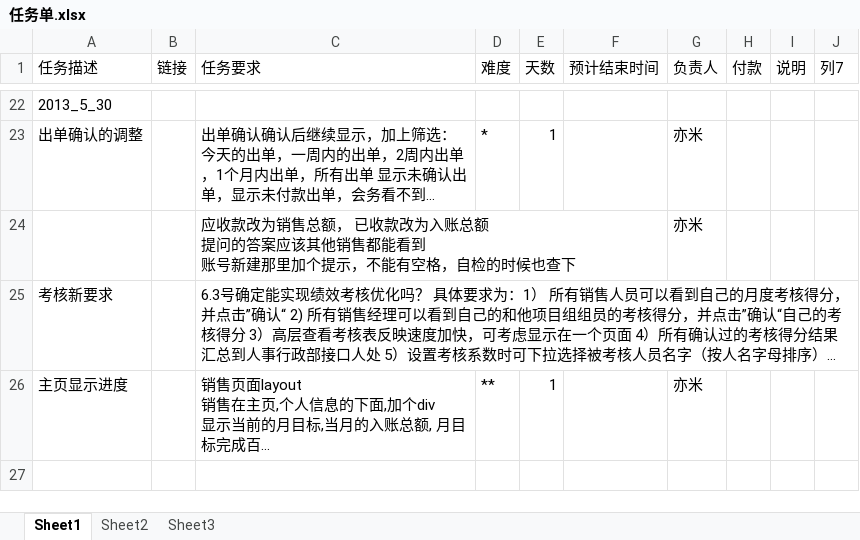
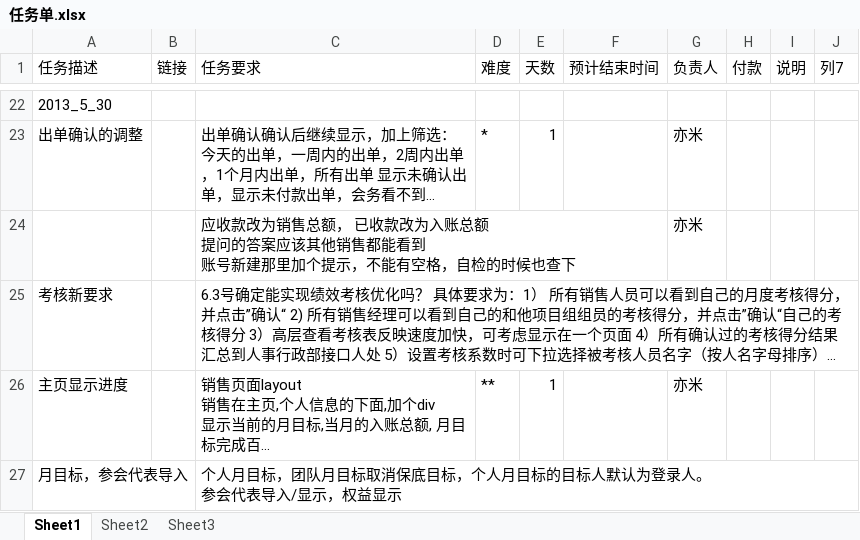
Before and after one commit to andrearustia6/cdmc-sales, an Excel workbook: Tasks/任务单.xlsx, sheet Sheet1, drawn as a sheet; only a part is shown, gaps mark what is left out; long unchanged cells end in …; values as stored, in another font and other column widths than the file's, no borders; table styles not drawn; ↵ is a line break in a cell; the diff names each change by its address in the sheet, - before the commit and + after, or states it on an @@ line.

```diff
--- a/Tasks/任务单.xlsx (sheet Sheet1)
+++ b/Tasks/任务单.xlsx (sheet Sheet1)
+row 27: 月目标，参会代表导入 |  | 个人月目标，团队月目标取消保底目标，个人月目标的目标人默认为登录人。 ↵ 参会代表导入/显示，权益显示
```
